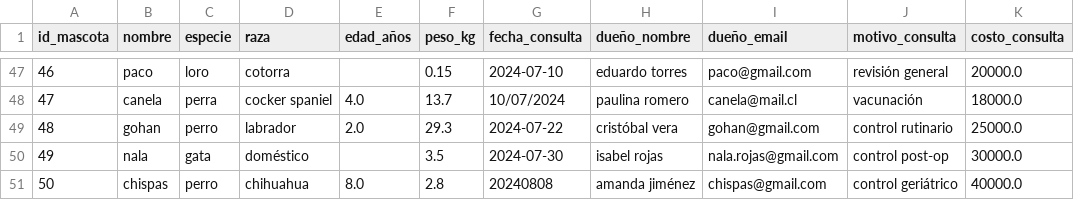
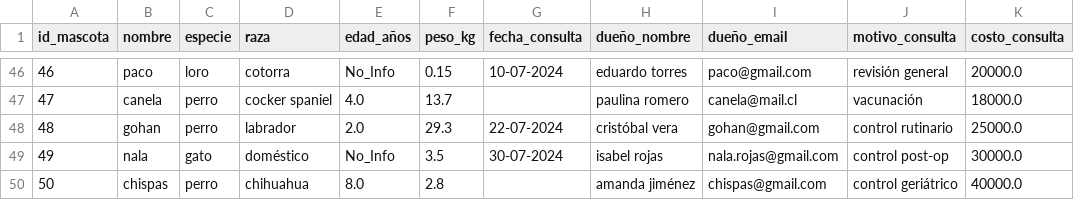
Before and after one commit to SebastianGarrido05/pipeline_limpieza, a CSV file: data/processed/datos_ordenados.csv, drawn as a sheet; only a part is shown, gaps mark what is left out; the diff covers the shown part only.

```diff
--- a/data/processed/datos_ordenados.csv
+++ b/data/processed/datos_ordenados.csv
@@ -47,5 +46,5 @@ id_mascota,nombre,especie,raza,edad_años,peso_kg,fecha_consulta,dueño_nombre,d
-46,paco,loro,cotorra,,0.15,2024-07-10,eduardo torres,paco@gmail.com,revisión general,20000.0
-47,canela,perra,cocker spaniel,4.0,13.7,10/07/2024,paulina romero,canela@mail.cl,vacunación,18000.0
-48,gohan,perro,labrador,2.0,29.3,2024-07-22,cristóbal vera,gohan@gmail.com,control rutinario,25000.0
-49,nala,gata,doméstico,,3.5,2024-07-30,isabel rojas,nala.rojas@gmail.com,control post-op,30000.0
-50,chispas,perro,chihuahua,8.0,2.8,20240808,amanda jiménez,chispas@gmail.com,control geriátrico,40000.0
+46,paco,loro,cotorra,No_Info,0.15,10-07-2024,eduardo torres,paco@gmail.com,revisión general,20000.0
+47,canela,perro,cocker spaniel,4.0,13.7,,paulina romero,canela@mail.cl,vacunación,18000.0
+48,gohan,perro,labrador,2.0,29.3,22-07-2024,cristóbal vera,gohan@gmail.com,control rutinario,25000.0
+49,nala,gato,doméstico,No_Info,3.5,30-07-2024,isabel rojas,nala.rojas@gmail.com,control post-op,30000.0
+50,chispas,perro,chihuahua,8.0,2.8,,amanda jiménez,chispas@gmail.com,control geriátrico,40000.0
```
Also changed, not shown: 1 removed row and 64 edited cells elsewhere in this file, 3 other files.
